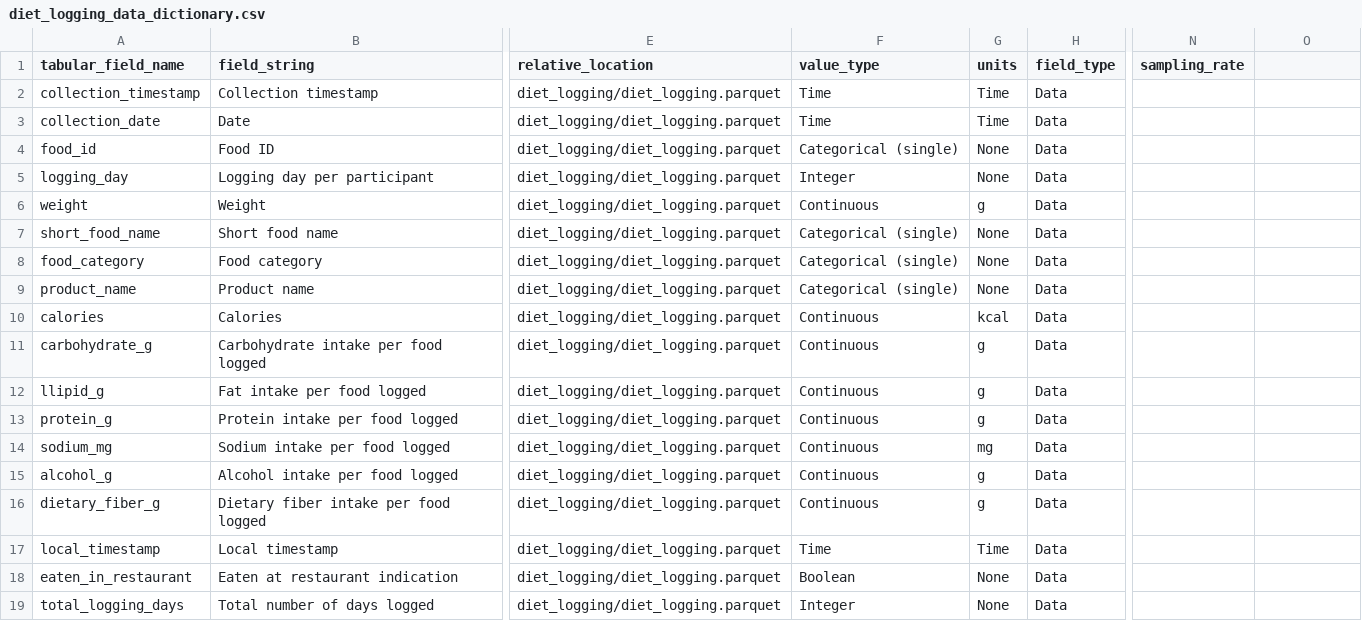
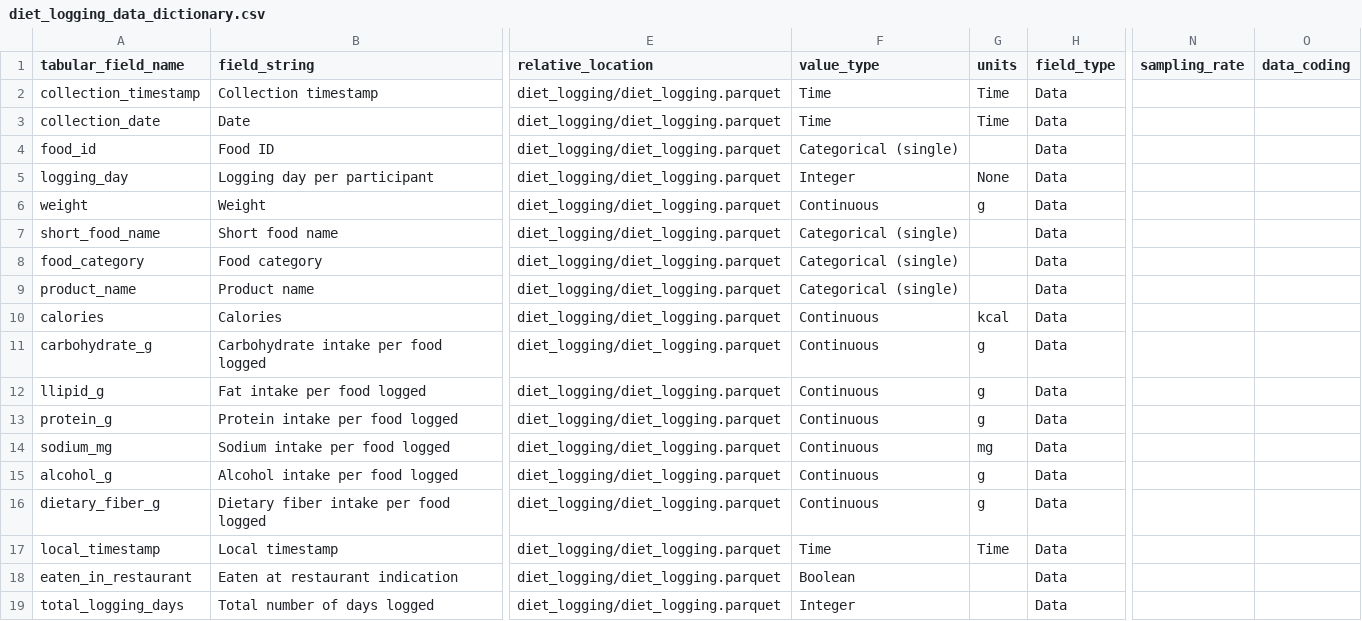
Before and after one commit to PhenoAI/pheno-utils, a CSV file: nbs/examples/diet_logging/metadata/diet_logging_data_dictionary.csv, drawn as a sheet; only a part is shown, gaps mark what is left out; the diff names each change by its address in the sheet, - before the commit and + after, or states it on an @@ line.

```diff
--- a/nbs/examples/diet_logging/metadata/diet_logging_data_dictionary.csv
+++ b/nbs/examples/diet_logging/metadata/diet_logging_data_dictionary.csv
-O1: (empty)
+O1: data_coding
-G4 (units): None
+G4 (units): (empty)
-G7:G9 (units): None
+G7:G9 (units): (empty)
-G18:G19 (units): None
+G18:G19 (units): (empty)
```
Also changed, not shown: nbs/examples/sleep/metadata/sleep_data_dictionary.csv, 4 other files.
